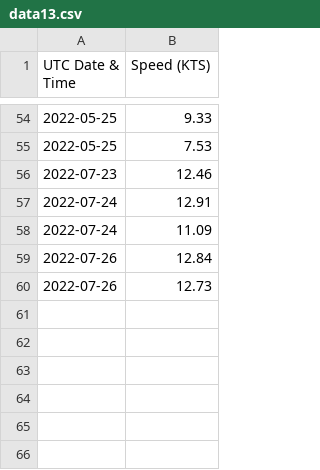
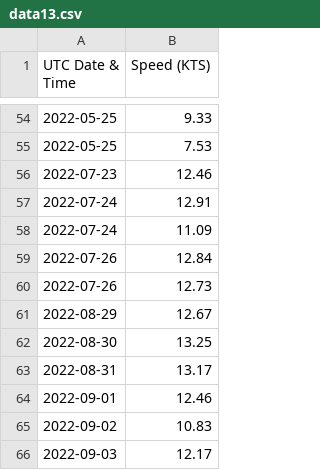
Before and after one commit to Yogi252000/GCL-TAPI, a CSV file: data13.csv, drawn as a sheet; only a part is shown, gaps mark what is left out; the diff names each change by its address in the sheet, - before the commit and + after, or states it on an @@ line.

Commit message:
Update data13.csv

```diff
--- a/data13.csv
+++ b/data13.csv
+row 61: 2022-08-29 | 12.67
+row 62: 2022-08-30 | 13.25
+row 63: 2022-08-31 | 13.17
+row 64: 2022-09-01 | 12.46
+row 65: 2022-09-02 | 10.83
+row 66: 2022-09-03 | 12.17
```
